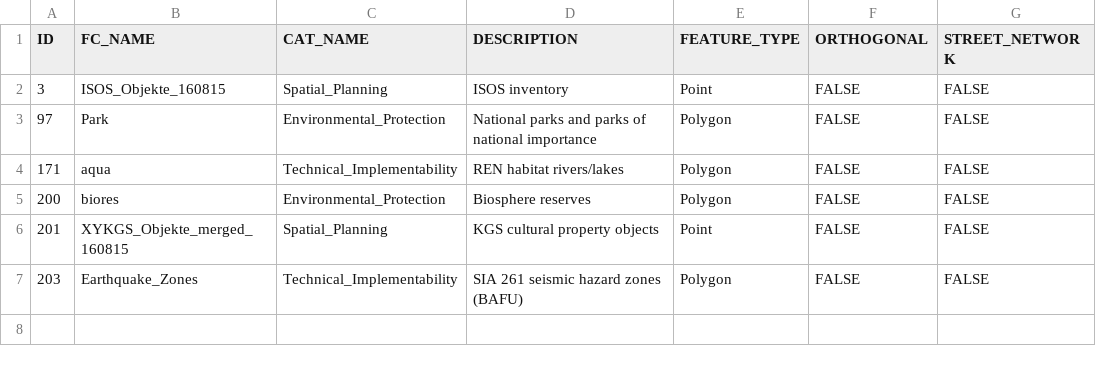
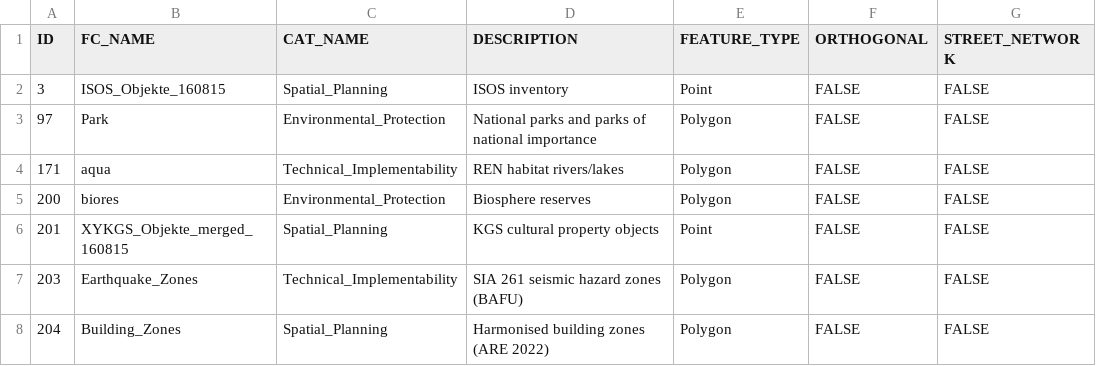
Before and after one commit to jschito/3D-DSS-demo-data, a CSV file: payload/data_0_tables/FC.csv, drawn as a sheet; the diff names each change by its address in the sheet, - before the commit and + after, or states it on an @@ line.

```diff
--- a/payload/data_0_tables/FC.csv
+++ b/payload/data_0_tables/FC.csv
+row 8: 204 | Building_Zones | Spatial_Planning | Harmonised building zones (ARE 2022) | Polygon | FALSE | FALSE
```
Also changed, not shown: payload/data_0_tables/ATTR.csv, payload/data_0_tables/MG.csv, 5 other files.
